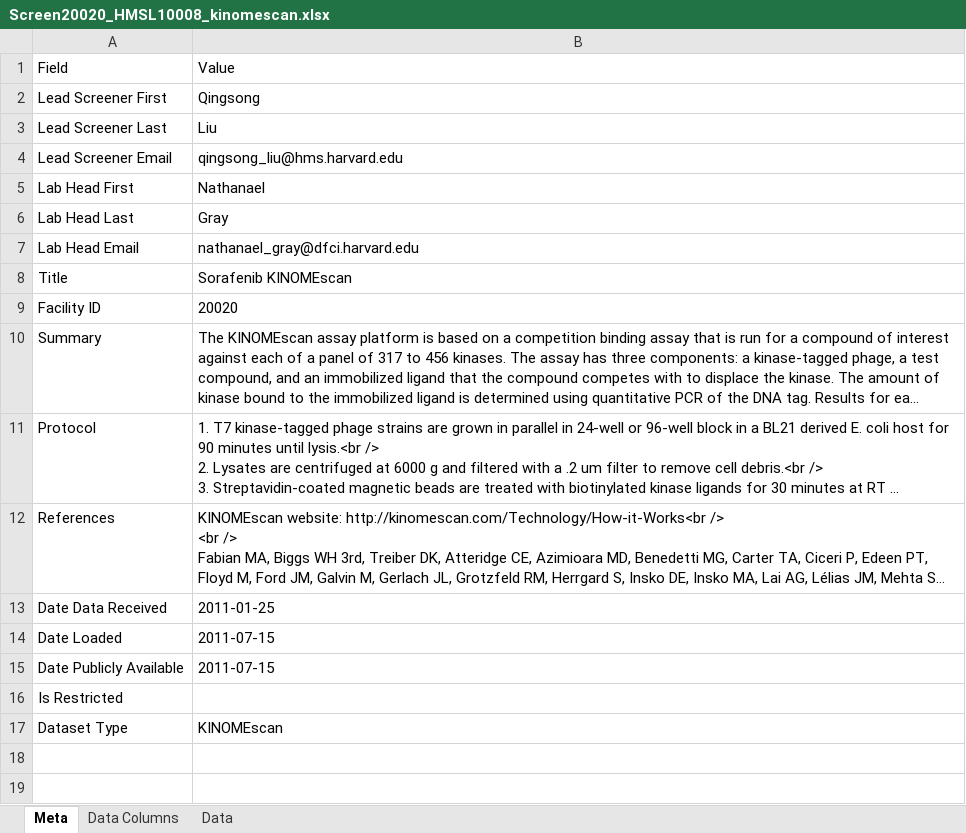
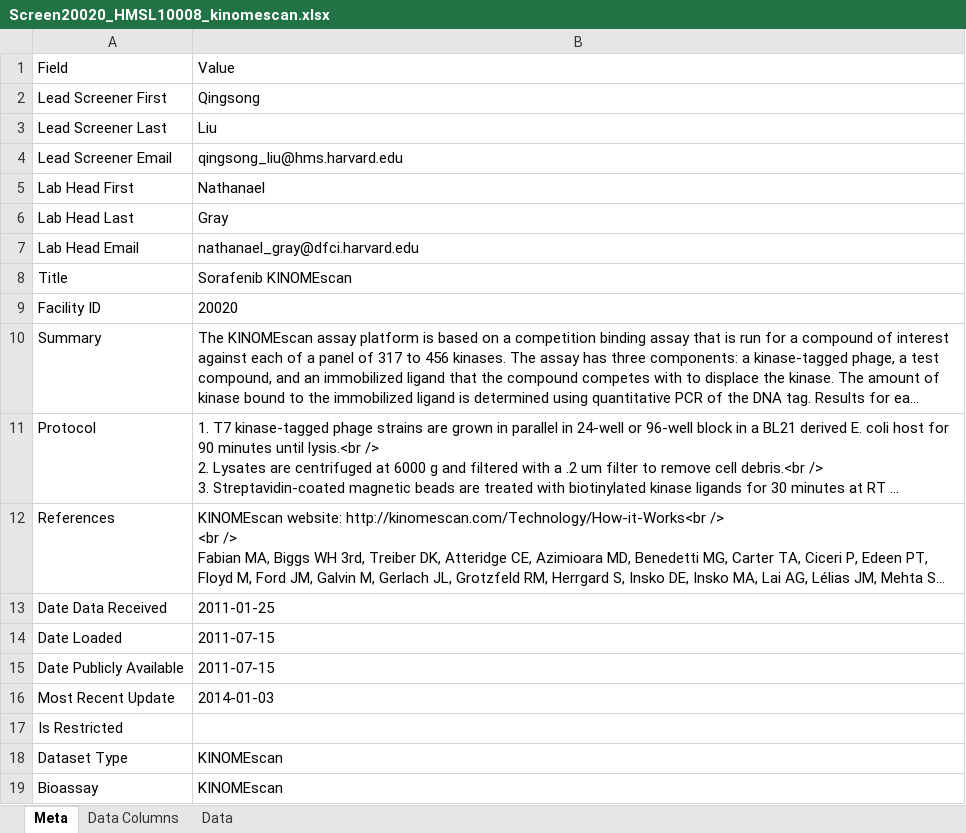
Before and after one commit to hmslincs/hmslincs, an Excel workbook: sampledata/Screen20020_HMSL10008_kinomescan.xlsx, sheet Meta, drawn as a sheet; long unchanged cells end in …; values as stored, in another font and other column widths than the file's, no borders; the diff names each change by its address in the sheet, - before the commit and + after, or states it on an @@ line.

```diff
--- a/sampledata/Screen20020_HMSL10008_kinomescan.xlsx (sheet Meta)
+++ b/sampledata/Screen20020_HMSL10008_kinomescan.xlsx (sheet Meta)
+row 16: Most Recent Update | 2014-01-03
+row 19: Bioassay | KINOMEscan
```
Also changed, not shown: sampledata/fieldinformation.xlsx, 17 other files.
